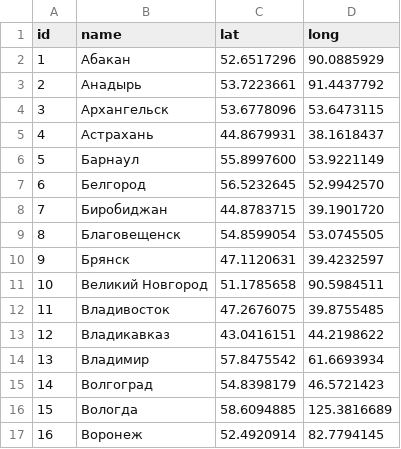
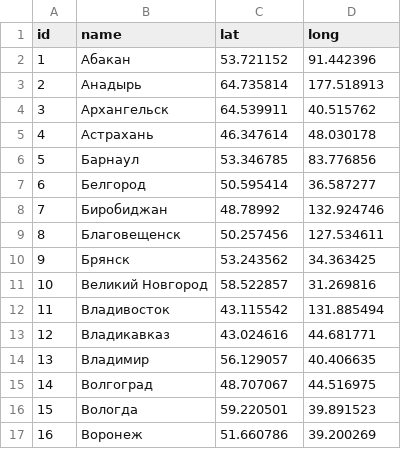
Before and after one commit to htmlacademy-yii/56426-task-force-1, a CSV file: data/cities.csv, drawn as a sheet; only a part is shown; the diff covers the shown part only; the diff names each change by its address in the sheet, - before the commit and + after, or states it on an @@ line.

```diff
--- a/data/cities.csv
+++ b/data/cities.csv
-C2 (lat): 52.6517296
+C2 (lat): 53.721152
-D2 (long): 90.0885929
+D2 (long): 91.442396
-C3 (lat): 53.7223661
+C3 (lat): 64.735814
-D3 (long): 91.4437792
+D3 (long): 177.518913
-C4 (lat): 53.6778096
+C4 (lat): 64.539911
-D4 (long): 53.6473115
+D4 (long): 40.515762
-C5 (lat): 44.8679931
+C5 (lat): 46.347614
-D5 (long): 38.1618437
+D5 (long): 48.030178
-C6 (lat): 55.8997600
+C6 (lat): 53.346785
-D6 (long): 53.9221149
+D6 (long): 83.776856
-C7 (lat): 56.5232645
+C7 (lat): 50.595414
-D7 (long): 52.9942570
+D7 (long): 36.587277
-C8 (lat): 44.8783715
+C8 (lat): 48.78992
-D8 (long): 39.1901720
+D8 (long): 132.924746
-C9 (lat): 54.8599054
+C9 (lat): 50.257456
-D9 (long): 53.0745505
+D9 (long): 127.534611
-C10 (lat): 47.1120631
+C10 (lat): 53.243562
-D10 (long): 39.4232597
+D10 (long): 34.363425
-C11 (lat): 51.1785658
+C11 (lat): 58.522857
-D11 (long): 90.5984511
+D11 (long): 31.269816
-C12 (lat): 47.2676075
+C12 (lat): 43.115542
-D12 (long): 39.8755485
+D12 (long): 131.885494
-C13 (lat): 43.0416151
+C13 (lat): 43.024616
-D13 (long): 44.2198622
+D13 (long): 44.681771
-C14 (lat): 57.8475542
+C14 (lat): 56.129057
-D14 (long): 61.6693934
+D14 (long): 40.406635
-C15 (lat): 54.8398179
+C15 (lat): 48.707067
-D15 (long): 46.5721423
+D15 (long): 44.516975
-C16 (lat): 58.6094885
+C16 (lat): 59.220501
-D16 (long): 125.3816689
+D16 (long): 39.891523
-C17 (lat): 52.4920914
+C17 (lat): 51.660786
-D17 (long): 82.7794145
+D17 (long): 39.200269
```
Also changed, not shown: 1 removed row, 136 edited cells and row numbers in column A elsewhere in this file, 22 other files.
